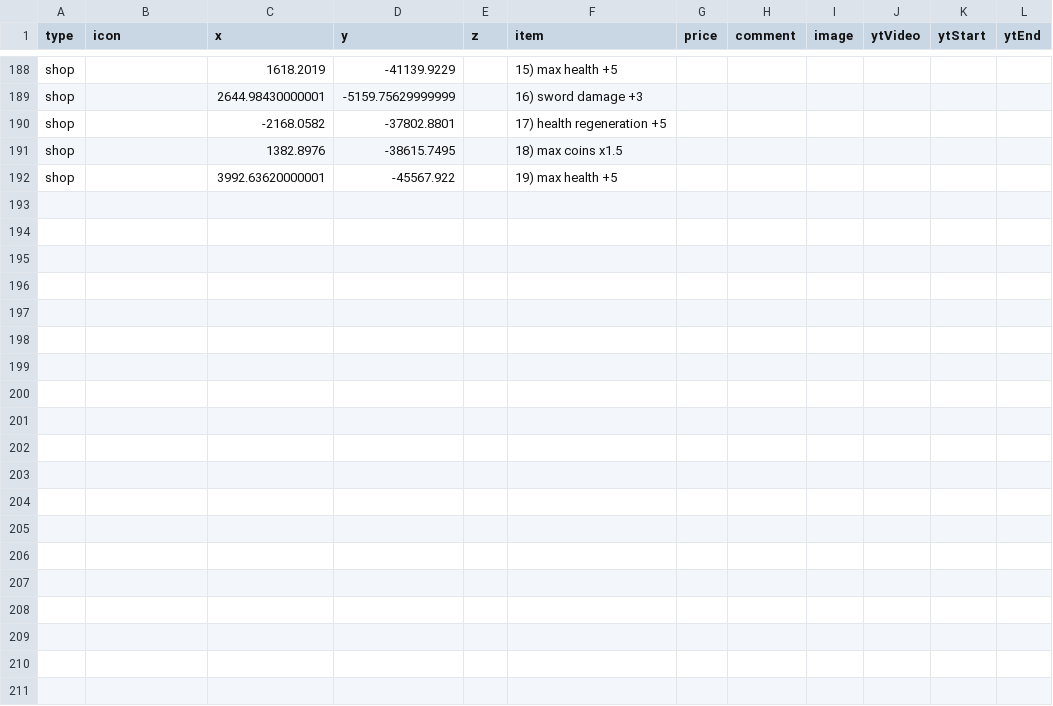
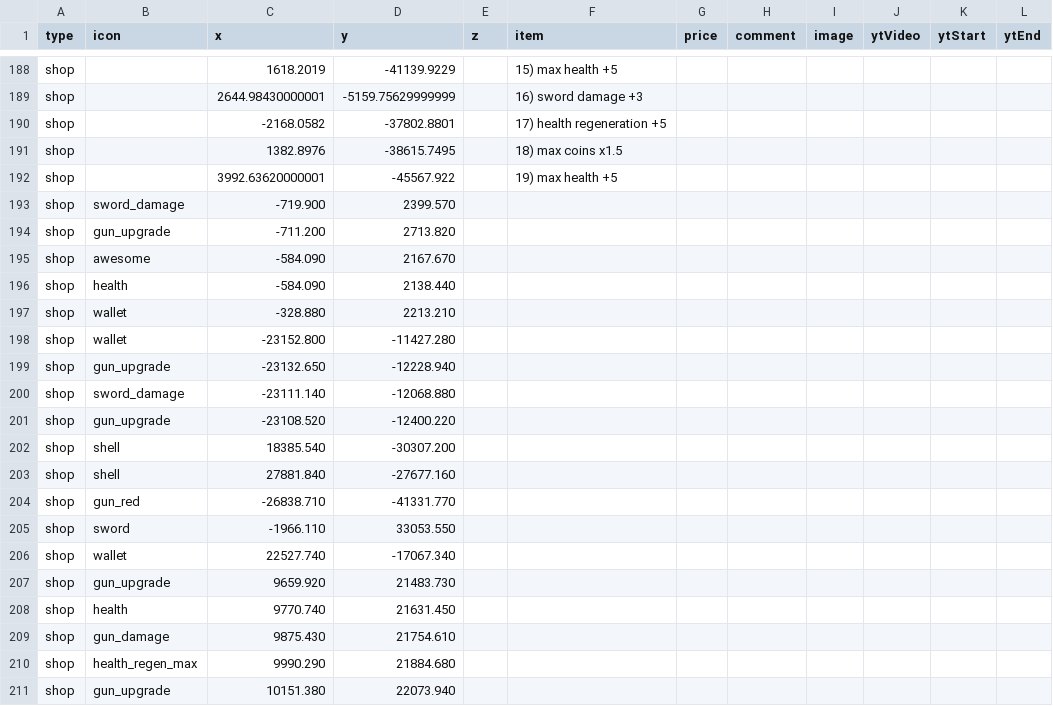
Before and after one commit to SupraGamesCommunity/map-sl, a CSV file: data/upgrades.csv, drawn as a sheet; only a part is shown, gaps mark what is left out; the diff covers the shown part only.

Commit message:
Update upgrades.csv

```diff
--- a/data/upgrades.csv
+++ b/data/upgrades.csv
@@ -192 +192,20 @@ shop,,1382.8976,-38615.7495,,18) max coins x1.5,,,,,,
 shop,,3992.63620000001,-45567.922,,19) max health +5,,,,,,
+shop,sword_damage,-719.900,2399.570,,,,,,,,
+shop,gun_upgrade,-711.200,2713.820,,,,,,,,
+shop,awesome,-584.090,2167.670,,,,,,,,
+shop,health,-584.090,2138.440,,,,,,,,
+shop,wallet,-328.880,2213.210,,,,,,,,
+shop,wallet,-23152.800,-11427.280,,,,,,,,
+shop,gun_upgrade,-23132.650,-12228.940,,,,,,,,
+shop,sword_damage,-23111.140,-12068.880,,,,,,,,
+shop,gun_upgrade,-23108.520,-12400.220,,,,,,,,
+shop,shell,18385.540,-30307.200,,,,,,,,
+shop,shell,27881.840,-27677.160,,,,,,,,
+shop,gun_red,-26838.710,-41331.770,,,,,,,,
+shop,sword,-1966.110,33053.550,,,,,,,,
+shop,wallet,22527.740,-17067.340,,,,,,,,
+shop,gun_upgrade,9659.920,21483.730,,,,,,,,
+shop,health,9770.740,21631.450,,,,,,,,
+shop,gun_damage,9875.430,21754.610,,,,,,,,
+shop,health_regen_max,9990.290,21884.680,,,,,,,,
+shop,gun_upgrade,10151.380,22073.940,,,,,,,,
```
Also changed, not shown: 12 added rows elsewhere in this file.
